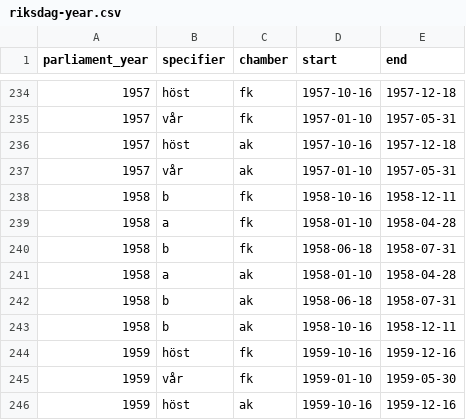
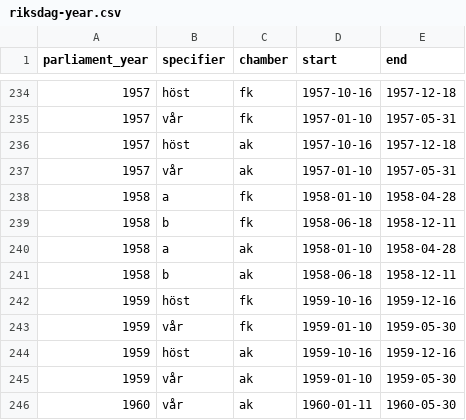
Before and after one commit to swerik-project/riksdagen-persons, a CSV file: data/riksdag-year.csv, drawn as a sheet; only a part is shown, gaps mark what is left out; the shorter side is filled out with more unchanged rows.

Commit message:
fix: B-riksdagen 1958 18 juni 1958–11 december 1958 instead of two separate time periods

```diff
--- a/data/riksdag-year.csv
+++ b/data/riksdag-year.csv
@@ -237,8 +237,6 @@ parliament_year,specifier,chamber,start,end
 1957,vår,ak,1957-01-10,1957-05-31
-1958,b,fk,1958-10-16,1958-12-11
 1958,a,fk,1958-01-10,1958-04-28
-1958,b,fk,1958-06-18,1958-07-31
+1958,b,fk,1958-06-18,1958-12-11
 1958,a,ak,1958-01-10,1958-04-28
-1958,b,ak,1958-06-18,1958-07-31
-1958,b,ak,1958-10-16,1958-12-11
+1958,b,ak,1958-06-18,1958-12-11
 1959,höst,fk,1959-10-16,1959-12-16
```
